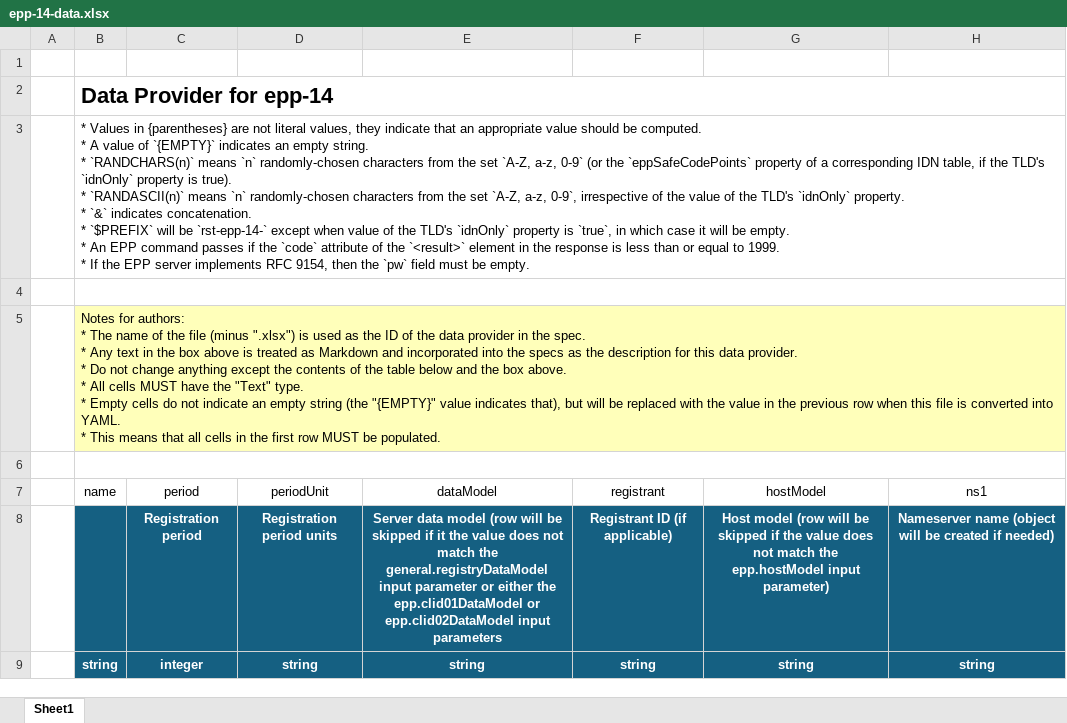
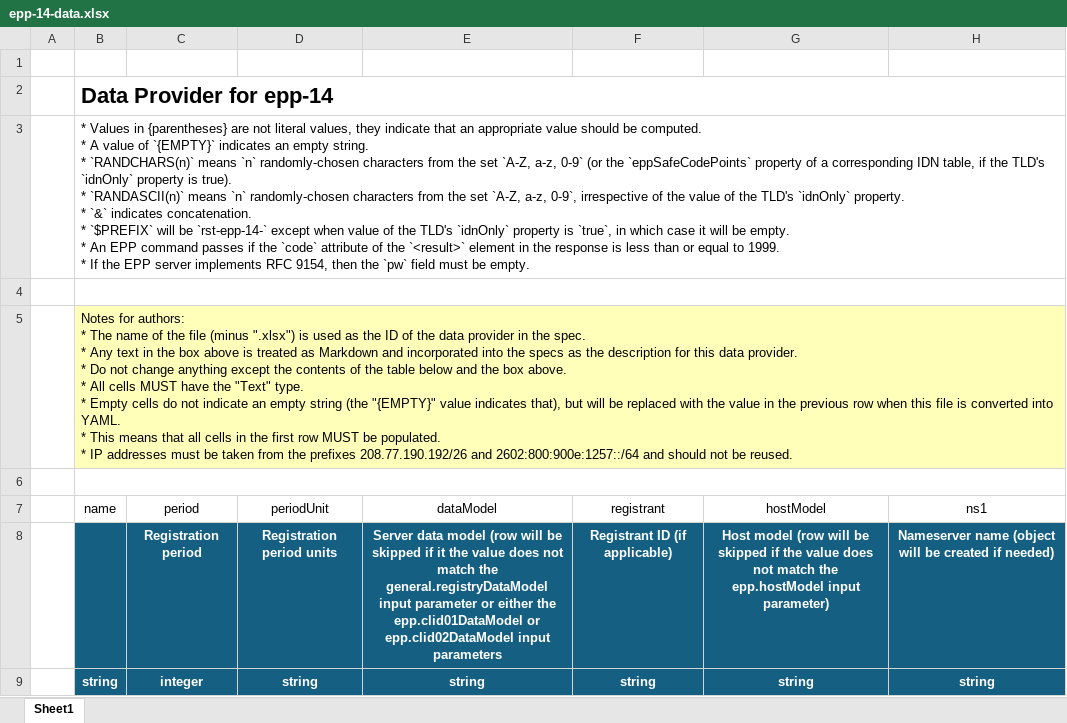
Before and after one commit to icann/rst-test-specs, an Excel workbook: data/epp-14-data.xlsx, sheet Sheet1, drawn as a sheet; only a part is shown; values as stored, in another font and other column widths than the file's, no borders; table styles not drawn; ↵ is a line break in a cell; the diff names each change by its address in the sheet, - before the commit and + after, or states it on an @@ line.

```diff
--- a/data/epp-14-data.xlsx (sheet Sheet1)
+++ b/data/epp-14-data.xlsx (sheet Sheet1)
-B5 (name): …be populated.
+B5 (name): …be populated. ↵ * IP addresses must be taken from the prefixes 208.77.190.192/26 and 2602:800:900e:1257::/64 and should not be reused.
```
Also changed, not shown: data/epp-09-postalinfo-data.xlsx, data/epp-09-status-data.xlsx, 9 other files.
